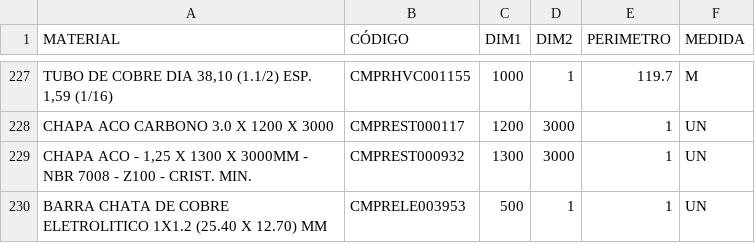
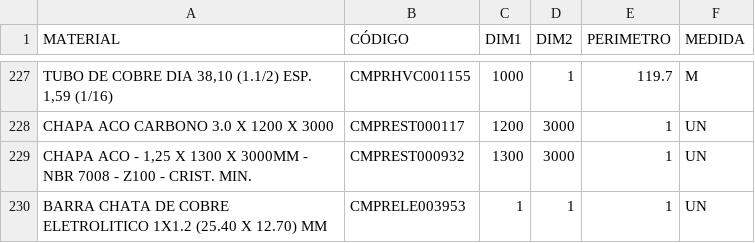
Before and after one commit to Kvgr98/Modular, a CSV file: Materia Prima.csv, drawn as a sheet; only a part is shown, gaps mark what is left out.

Commit message:
Add files via upload

```diff
--- a/Materia Prima.csv
+++ b/Materia Prima.csv
@@ -229,2 +229,2 @@ CHAPA ACO CARBONO 3.0 X 1200 X 3000;CMPREST000117;1200;3000;1;UN
 CHAPA ACO - 1,25 X 1300 X 3000MM - NBR 7008 - Z100 - CRIST. MIN.;CMPREST000932;1300;3000;1;UN
-BARRA CHATA DE COBRE ELETROLITICO 1X1.2 (25.40 X 12.70) MM;CMPRELE003953;500;1;1;UN
+BARRA CHATA DE COBRE ELETROLITICO 1X1.2 (25.40 X 12.70) MM;CMPRELE003953;1;1;1;UN
```
